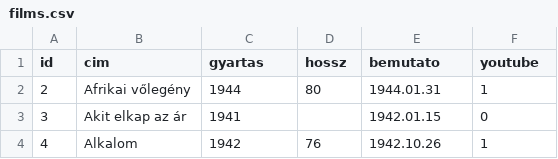
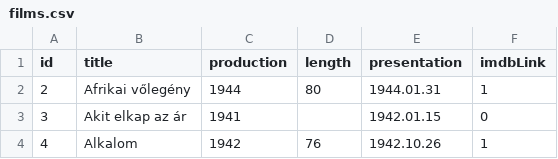
Before and after one commit to polyakale/Film, a CSV file: Backend/database/sources/films.csv, drawn as a sheet; only a part is shown.

```diff
--- a/Backend/database/sources/films.csv
+++ b/Backend/database/sources/films.csv
@@ -1,2 +1,2 @@
-id;cim;gyartas;hossz;bemutato;youtube
+id;title;production;length;presentation;imdbLink
 2;Afrikai vőlegény;1944;80;1944.01.31;1
```
Also changed, not shown: Backend/database/sources/people.csv, 3 other files.
